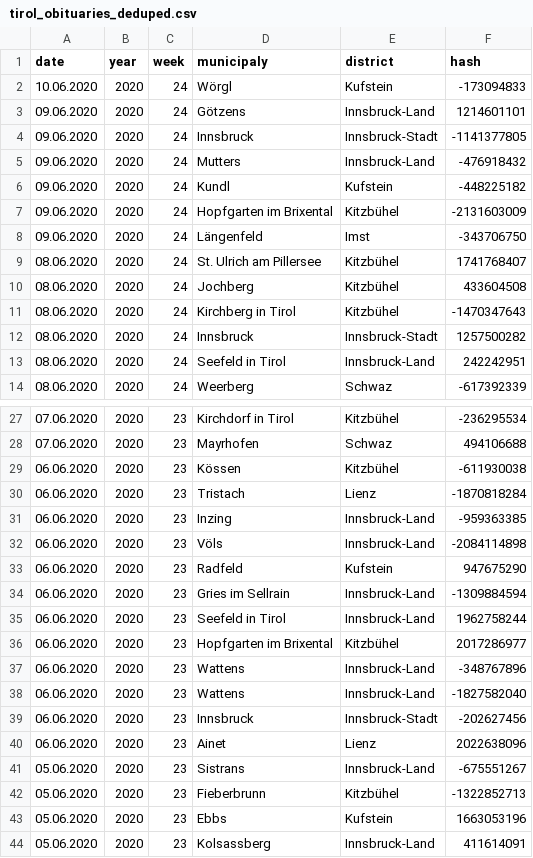
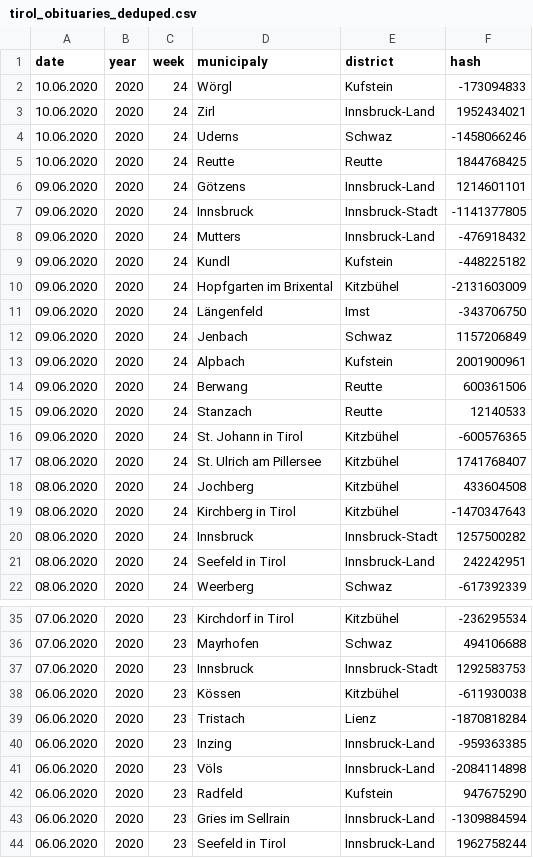
Before and after one commit to walterra/covid-19-tirol-ds, a CSV file: data/tirol_obituaries_deduped.csv, drawn as a sheet; only a part is shown, gaps mark what is left out; the shorter side is filled out with more unchanged rows.

```diff
--- a/data/tirol_obituaries_deduped.csv
+++ b/data/tirol_obituaries_deduped.csv
@@ -2,2 +2,5 @@ date,year,week,municipaly,district,hash
 10.06.2020,2020,24,Wörgl,Kufstein,-173094833
+10.06.2020,2020,24,Zirl,Innsbruck-Land,1952434021
+10.06.2020,2020,24,Uderns,Schwaz,-1458066246
+10.06.2020,2020,24,Reutte,Reutte,1844768425
 09.06.2020,2020,24,Götzens,Innsbruck-Land,1214601101
@@ -8,2 +11,7 @@ date,year,week,municipaly,district,hash
 09.06.2020,2020,24,Längenfeld,Imst,-343706750
+09.06.2020,2020,24,Jenbach,Schwaz,1157206849
+09.06.2020,2020,24,Alpbach,Kufstein,2001900961
+09.06.2020,2020,24,Berwang,Reutte,600361506
+09.06.2020,2020,24,Stanzach,Reutte,12140533
+09.06.2020,2020,24,St. Johann in Tirol,Kitzbühel,-600576365
 08.06.2020,2020,24,St. Ulrich am Pillersee,Kitzbühel,1741768407
@@ -28,2 +36,3 @@ date,year,week,municipaly,district,hash
 07.06.2020,2020,23,Mayrhofen,Schwaz,494106688
+07.06.2020,2020,23,Innsbruck,Innsbruck-Stadt,1292583753
 06.06.2020,2020,23,Kössen,Kitzbühel,-611930038
```
Also changed, not shown: data/tirol_obituaries_deduped_weekly_outlier_detection_features.csv, 11 other files.
